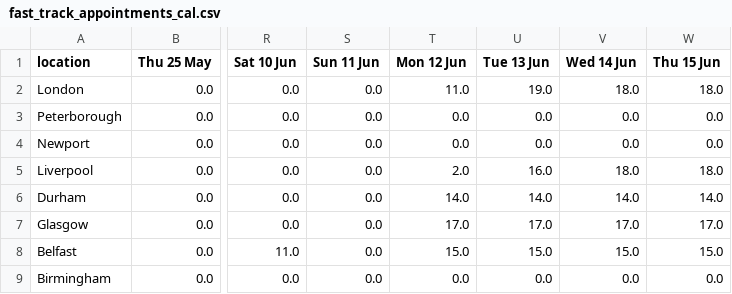
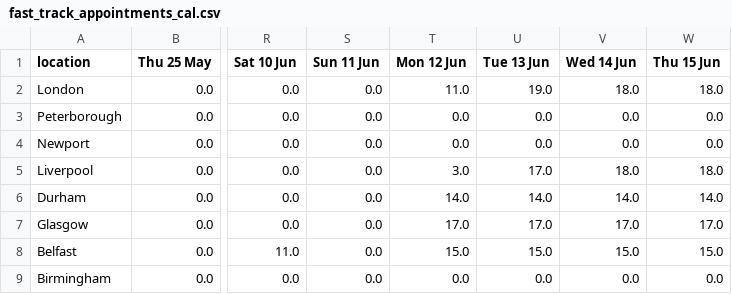
Before and after one commit to mshodge/youshallnotpassport, a CSV file: data/fast_track_appointments_cal.csv, drawn as a sheet; only a part is shown, gaps mark what is left out; the diff names each change by its address in the sheet, - before the commit and + after, or states it on an @@ line.

Commit message:
updating fast track appointment cal data

```diff
--- a/data/fast_track_appointments_cal.csv
+++ b/data/fast_track_appointments_cal.csv
-T5 (Mon 12 Jun): 2.0
+T5 (Mon 12 Jun): 3.0
-U5 (Tue 13 Jun): 16.0
+U5 (Tue 13 Jun): 17.0
```
